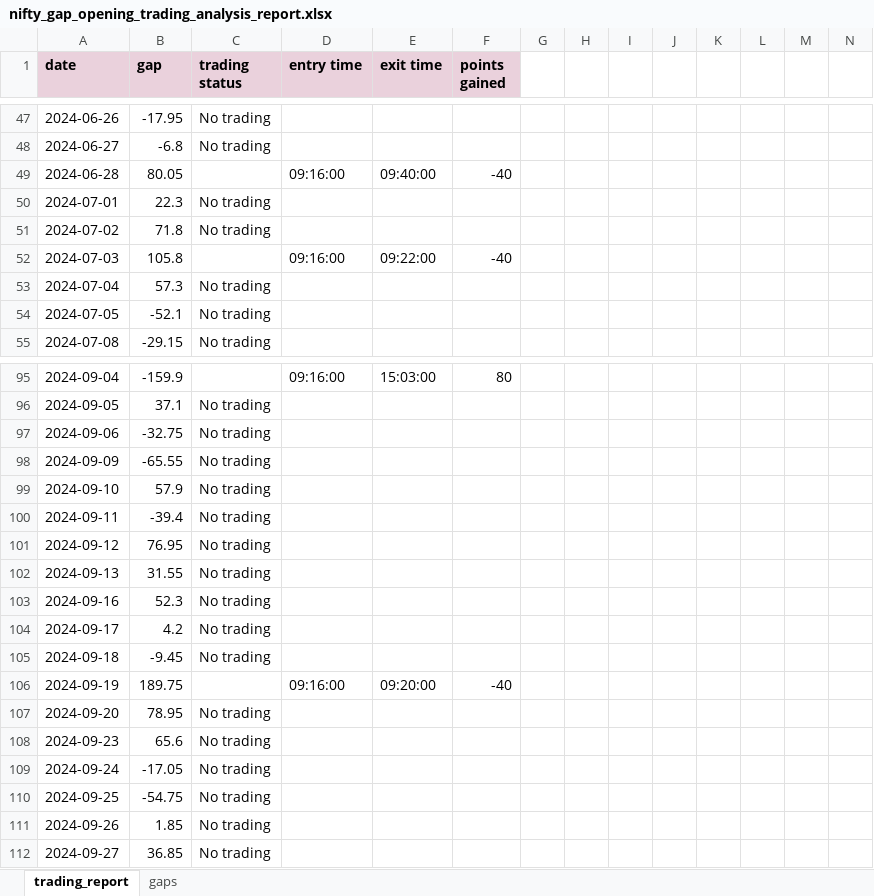
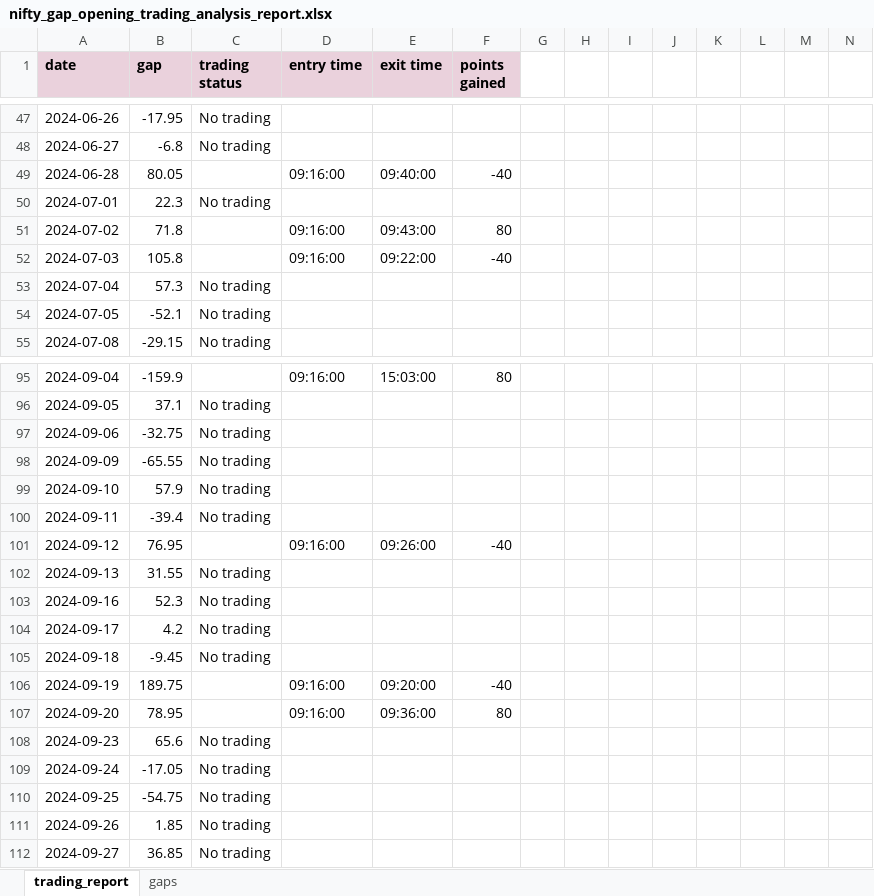
Before and after one commit to subhram-rana-1/market-history-analysis-v2, an Excel workbook: nifty_gap_opening_trading_analysis_report.xlsx, sheet trading_report, drawn as a sheet; only a part is shown, gaps mark what is left out; values as stored, in another font and other column widths than the file's, no borders; conditional formats not drawn; the diff covers the shown part only; the diff names each change by its address in the sheet, - before the commit and + after, or states it on an @@ line.

```diff
--- a/nifty_gap_opening_trading_analysis_report.xlsx (sheet trading_report)
+++ b/nifty_gap_opening_trading_analysis_report.xlsx (sheet trading_report)
-C51 (trading status): No trading
+C51 (trading status): (empty)
-D51 (entry time): (empty)
+D51 (entry time): 09:16:00
-E51 (exit time): (empty)
+E51 (exit time): 09:43:00
-F51 (points gained): (empty)
+F51 (points gained): 80
-C101 (trading status): No trading
+C101 (trading status): (empty)
-D101 (entry time): (empty)
+D101 (entry time): 09:16:00
-E101 (exit time): (empty)
+E101 (exit time): 09:26:00
-F101 (points gained): (empty)
+F101 (points gained): -40
-C107 (trading status): No trading
+C107 (trading status): (empty)
-D107 (entry time): (empty)
+D107 (entry time): 09:16:00
-E107 (exit time): (empty)
+E107 (exit time): 09:36:00
-F107 (points gained): (empty)
+F107 (points gained): 80
```
Also changed, not shown: 30 edited cells elsewhere in this sheet, one_minute_candle_analysis_report.xlsx, 3 other files.
